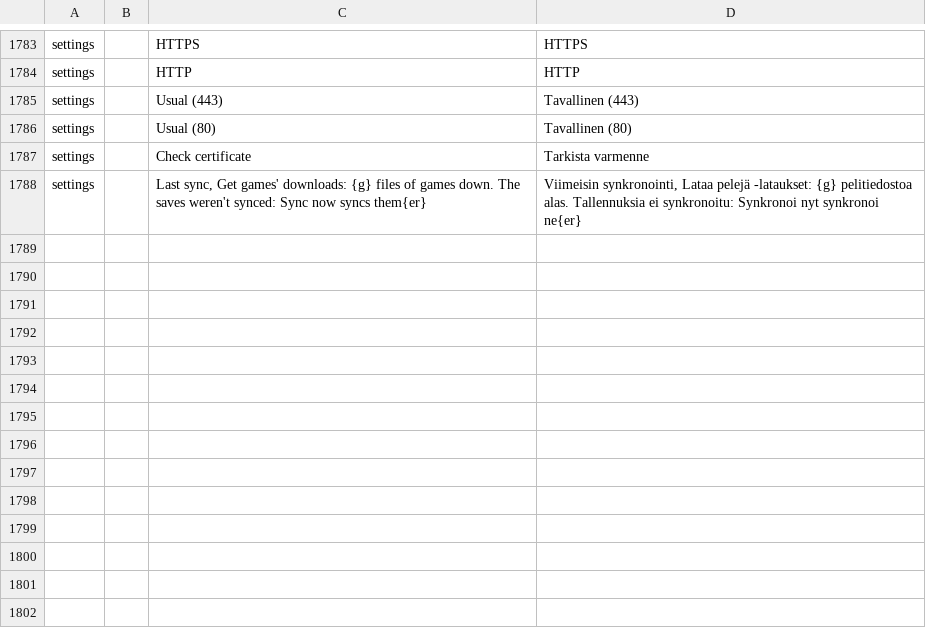
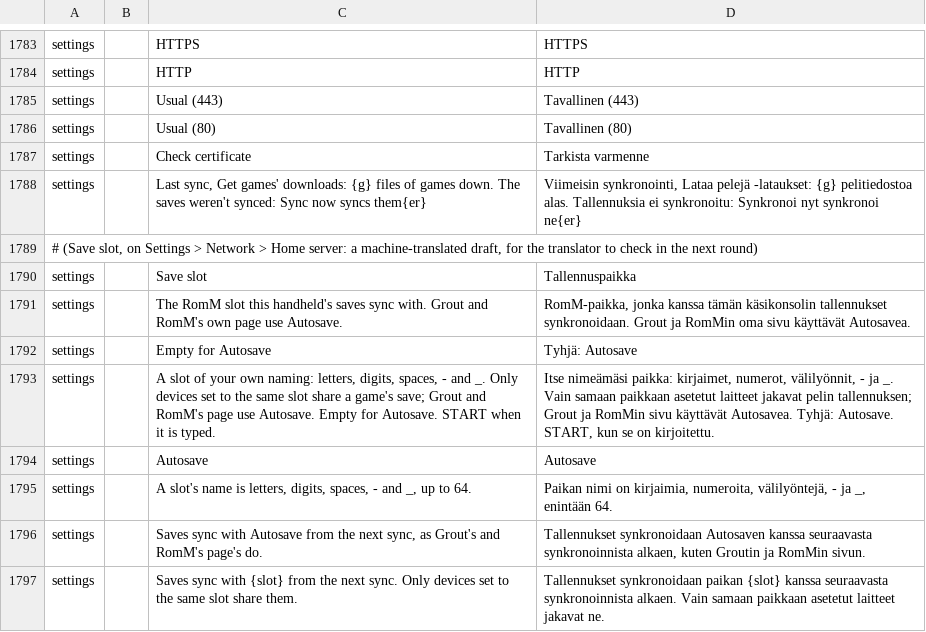
Before and after one commit to JorreFog/BananaLinux, a TSV file: ui/assets/lang/fi.tsv, drawn as a sheet; only a part is shown, gaps mark what is left out.

```diff
--- a/ui/assets/lang/fi.tsv
+++ b/ui/assets/lang/fi.tsv
@@ -1788 +1788,10 @@ settings		Check certificate	Tarkista varmenne
 settings		Last sync, Get games' downloads: {g} files of games down. The saves weren't synced: Sync now syncs them{er}	Viimeisin synkronointi, Lataa pelejä -lataukset: {g} pelitiedostoa alas. Tallennuksia ei synkronoitu: Synkronoi nyt synkronoi ne{er}
+# (Save slot, on Settings > Network > Home server: a machine-translated draft, for the translator to check in the next round)
+settings		Save slot	Tallennuspaikka
+settings		The RomM slot this handheld's saves sync with. Grout and RomM's own page use Autosave.	RomM-paikka, jonka kanssa tämän käsikonsolin tallennukset synkronoidaan. Grout ja RomMin oma sivu käyttävät Autosavea.
+settings		Empty for Autosave	Tyhjä: Autosave
+settings		A slot of your own naming: letters, digits, spaces, - and _. Only devices set to the same slot share a game's save; Grout and RomM's page use Autosave. Empty for Autosave. START when it is typed.	Itse nimeämäsi paikka: kirjaimet, numerot, välilyönnit, - ja _. Vain samaan paikkaan asetetut laitteet jakavat pelin tallennuksen; Grout ja RomMin sivu käyttävät Autosavea. Tyhjä: Autosave. START, kun se on kirjoitettu.
+settings		Autosave	Autosave
+settings		A slot's name is letters, digits, spaces, - and _, up to 64.	Paikan nimi on kirjaimia, numeroita, välilyöntejä, - ja _, enintään 64.
+settings		Saves sync with Autosave from the next sync, as Grout's and RomM's page's do.	Tallennukset synkronoidaan Autosaven kanssa seuraavasta synkronoinnista alkaen, kuten Groutin ja RomMin sivun.
+settings		Saves sync with {slot} from the next sync. Only devices set to the same slot share them.	Tallennukset synkronoidaan paikan {slot} kanssa seuraavasta synkronoinnista alkaen. Vain samaan paikkaan asetetut laitteet jakavat ne.
```
Also changed, not shown: ui/assets/lang/it.tsv, ui/assets/lang/ru.tsv, 5 other files.
